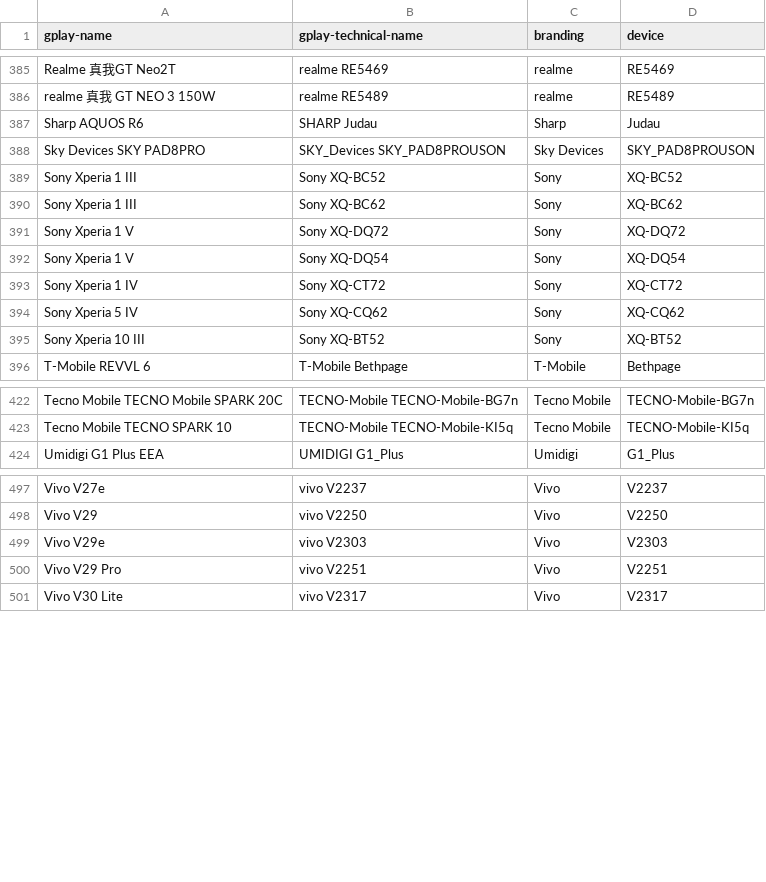
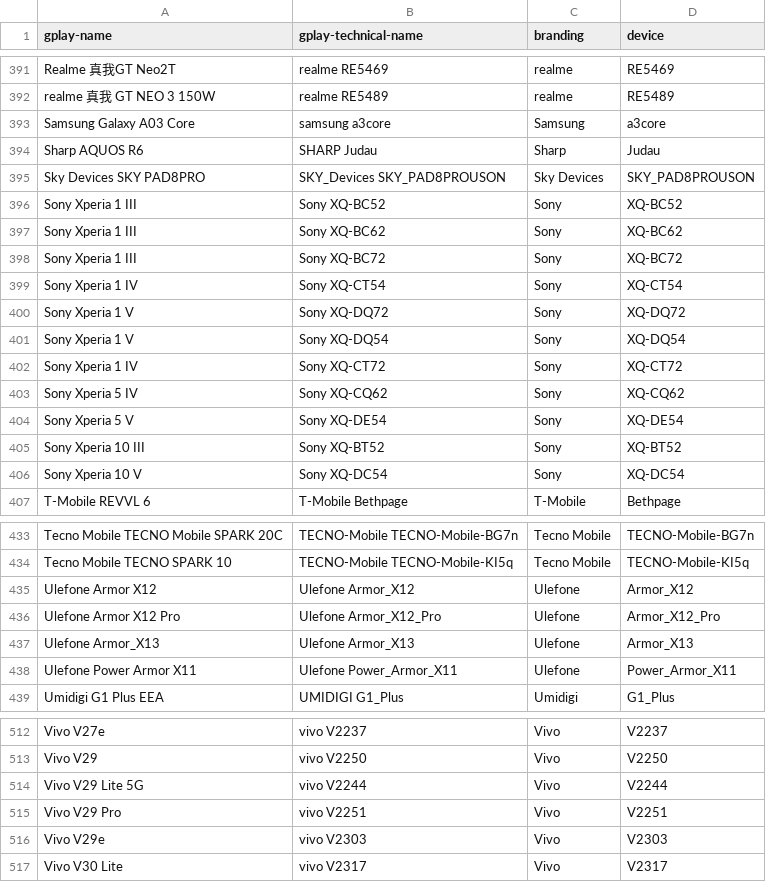
Before and after one commit to cyb3rko/flashdim, a CSV file: app/src/main/res/raw/excluded_devices.csv, drawn as a sheet; only a part is shown, gaps mark what is left out; the diff covers the shown part only.

Commit message:
repo: Update excluded devices

```diff
--- a/app/src/main/res/raw/excluded_devices.csv
+++ b/app/src/main/res/raw/excluded_devices.csv
@@ -386,2 +392,3 @@ Realme 真我GT Neo2T,realme RE5469,realme,RE5469
 realme 真我 GT NEO 3 150W,realme RE5489,realme,RE5489
+Samsung Galaxy A03 Core,samsung a3core,Samsung,a3core
 Sharp AQUOS R6,SHARP Judau,Sharp,Judau
@@ -390,2 +397,4 @@ Sony Xperia 1 III,Sony XQ-BC52,Sony,XQ-BC52
 Sony Xperia 1 III,Sony XQ-BC62,Sony,XQ-BC62
+Sony Xperia 1 III,Sony XQ-BC72,Sony,XQ-BC72
+Sony Xperia 1 IV,Sony XQ-CT54,Sony,XQ-CT54
 Sony Xperia 1 V,Sony XQ-DQ72,Sony,XQ-DQ72
@@ -394,3 +403,5 @@ Sony Xperia 1 IV,Sony XQ-CT72,Sony,XQ-CT72
 Sony Xperia 5 IV,Sony XQ-CQ62,Sony,XQ-CQ62
+Sony Xperia 5 V,Sony XQ-DE54,Sony,XQ-DE54
 Sony Xperia 10 III,Sony XQ-BT52,Sony,XQ-BT52
+Sony Xperia 10 V,Sony XQ-DC54,Sony,XQ-DC54
 T-Mobile REVVL 6,T-Mobile Bethpage,T-Mobile,Bethpage
@@ -423,2 +434,6 @@ Tecno Mobile TECNO Mobile SPARK 20C,TECNO-Mobile TECNO-Mobile-BG7n,Tecno Mobile,
 Tecno Mobile TECNO SPARK 10,TECNO-Mobile TECNO-Mobile-KI5q,Tecno Mobile,TECNO-Mobile-KI5q
+Ulefone Armor X12,Ulefone Armor_X12,Ulefone,Armor_X12
+Ulefone Armor X12 Pro,Ulefone Armor_X12_Pro,Ulefone,Armor_X12_Pro
+Ulefone Armor_X13,Ulefone Armor_X13,Ulefone,Armor_X13
+Ulefone Power Armor X11,Ulefone Power_Armor_X11,Ulefone,Power_Armor_X11
 Umidigi G1 Plus EEA,UMIDIGI G1_Plus,Umidigi,G1_Plus
@@ -498,4 +513,5 @@ Vivo V27e,vivo V2237,Vivo,V2237
 Vivo V29,vivo V2250,Vivo,V2250
+Vivo V29 Lite 5G,vivo V2244,Vivo,V2244
+Vivo V29 Pro,vivo V2251,Vivo,V2251
 Vivo V29e,vivo V2303,Vivo,V2303
-Vivo V29 Pro,vivo V2251,Vivo,V2251
 Vivo V30 Lite,vivo V2317,Vivo,V2317
```
Also changed, not shown: 10 added rows and 1 removed row elsewhere in this file, included_devices.csv.
